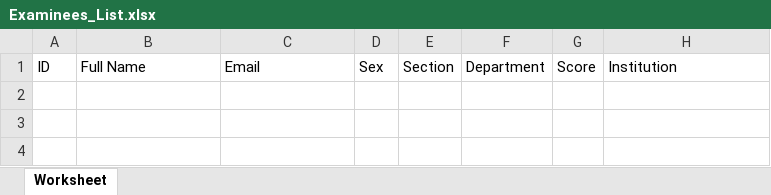
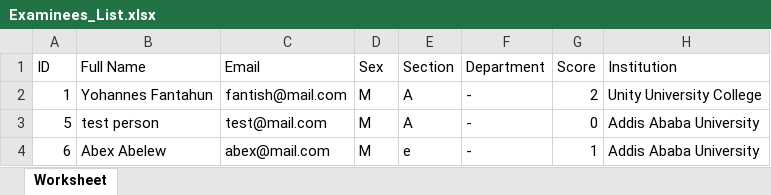
Before and after one commit to johannesteshome/teyake, an Excel workbook: admin/Examinees_List.xlsx, sheet Worksheet, drawn as a sheet; values as stored, in another font and other column widths than the file's, no borders; the diff names each change by its address in the sheet, - before the commit and + after, or states it on an @@ line.

```diff
--- a/admin/Examinees_List.xlsx (sheet Worksheet)
+++ b/admin/Examinees_List.xlsx (sheet Worksheet)
+row 2: 1 | Yohannes Fantahun | fantish@mail.com | M | A | - | 2 | Unity University College
+row 3: 5 | test person | test@mail.com | M | A | - | 0 | Addis Ababa University
+row 4: 6 | Abex Abelew | abex@mail.com | M | e | - | 1 | Addis Ababa University
```
Also changed, not shown: admin/Examiners_List.xlsx, admin/Exams_List.xlsx, 5 other files.
